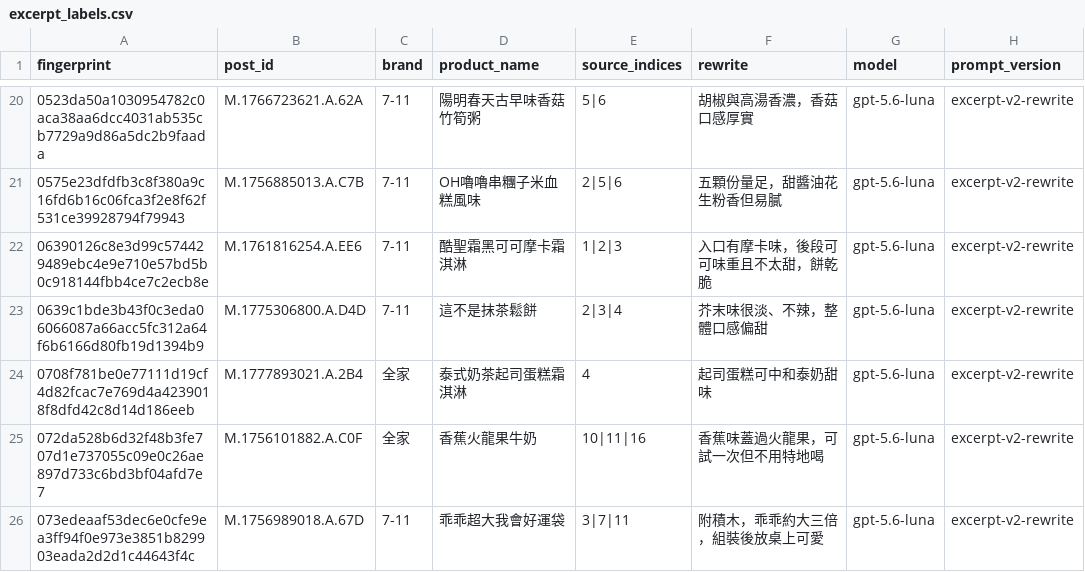
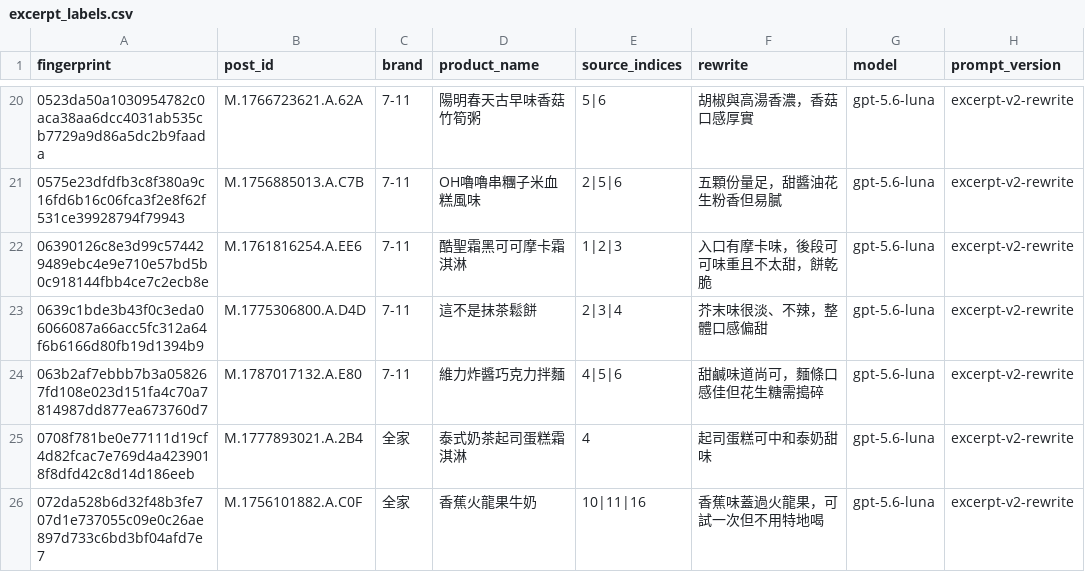
Before and after one commit to YuHsunWang/cvs-radar, a CSV file: data/labels/excerpt_labels.csv, drawn as a sheet; only a part is shown, gaps mark what is left out; the shorter side is filled out with more unchanged rows.

```diff
--- a/data/labels/excerpt_labels.csv
+++ b/data/labels/excerpt_labels.csv
@@ -23,2 +23,3 @@
 0639c1bde3b43f0c3eda06066087a66acc5fc312a64f6b6166d80fb19d1394b9,M.1775306800.A.D4D,7-11,這不是抹茶鬆餅,2|3|4,芥末味很淡、不辣，整體口感偏甜,gpt-5.6-luna,excerpt-v2-rewrite
+063b2af7ebbb7b3a058267fd108e023d151fa4c70a7814987dd877ea673760d7,M.1787017132.A.E80,7-11,維力炸醬巧克力拌麵,4|5|6,甜鹹味道尚可，麵條口感佳但花生糖需搗碎,gpt-5.6-luna,excerpt-v2-rewrite
 0708f781be0e77111d19cf4d82fcac7e769d4a4239018f8dfd42c8d14d186eeb,M.1777893021.A.2B4,全家,泰式奶茶起司蛋糕霜淇淋,4,起司蛋糕可中和泰奶甜味,gpt-5.6-luna,excerpt-v2-rewrite
```
Also changed, not shown: data/labels/comment_picks.csv, data/labels/product_category_labels.csv, 4 other files.
